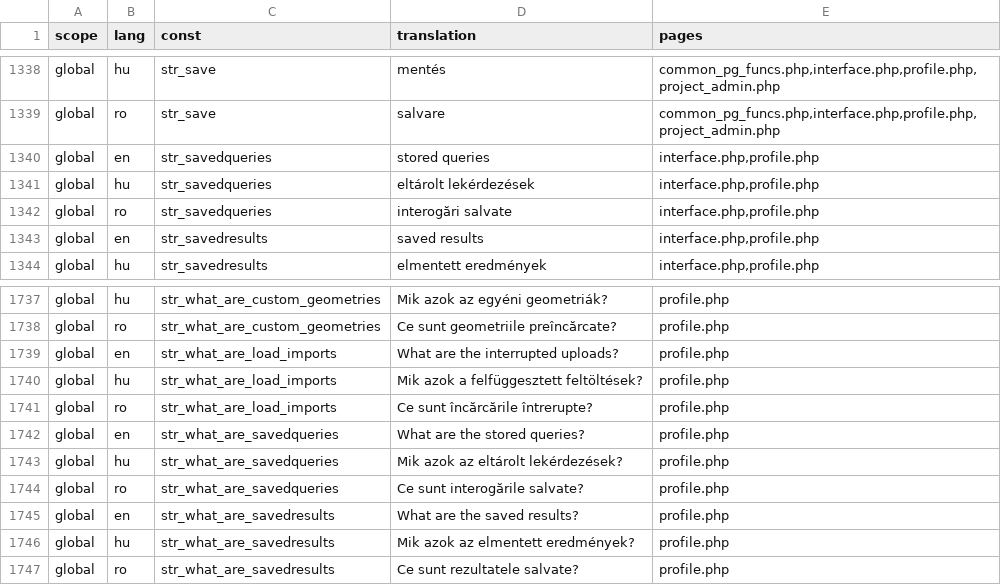
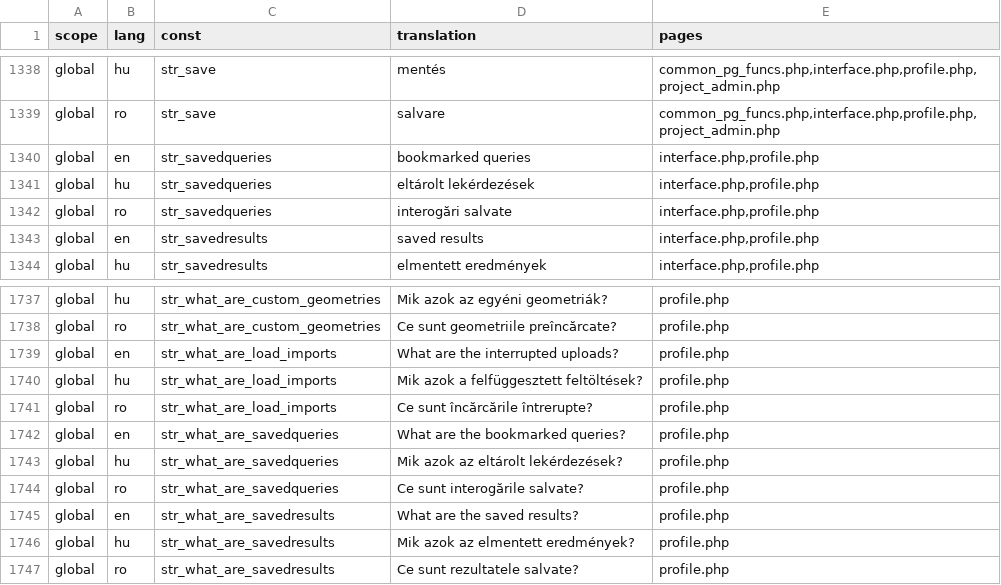
Before and after one commit to OpenBioMaps/translations, a CSV file: global_project_translations.csv, drawn as a sheet; only a part is shown, gaps mark what is left out.

Commit message:
Update global_project_translations.csv

```diff
--- a/global_project_translations.csv
+++ b/global_project_translations.csv
@@ -1339,3 +1339,3 @@
 "global","ro","str_save","salvare","common_pg_funcs.php,interface.php,profile.php,project_admin.php"
-"global","en","str_savedqueries","stored queries","interface.php,profile.php"
+"global","en","str_savedqueries","bookmarked queries","interface.php,profile.php"
 "global","hu","str_savedqueries","eltárolt lekérdezések","interface.php,profile.php"
@@ -1741,3 +1741,3 @@
 "global","ro","str_what_are_load_imports","Ce sunt încărcările întrerupte?","profile.php"
-"global","en","str_what_are_savedqueries","What are the stored queries?","profile.php"
+"global","en","str_what_are_savedqueries","What are the bookmarked queries?","profile.php"
 "global","hu","str_what_are_savedqueries","Mik azok az eltárolt lekérdezések?","profile.php"
```
